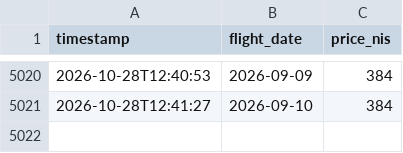
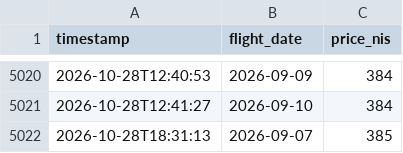
Before and after one commit to kfirbendov/flightbot, a CSV file: data/price_history.csv, drawn as a sheet; only a part is shown, gaps mark what is left out.

```diff
--- a/data/price_history.csv
+++ b/data/price_history.csv
@@ -5021 +5021,2 @@ timestamp,flight_date,price_nis
 2026-10-28T12:41:27,2026-09-10,384
+2026-10-28T18:31:13,2026-09-07,385
```
